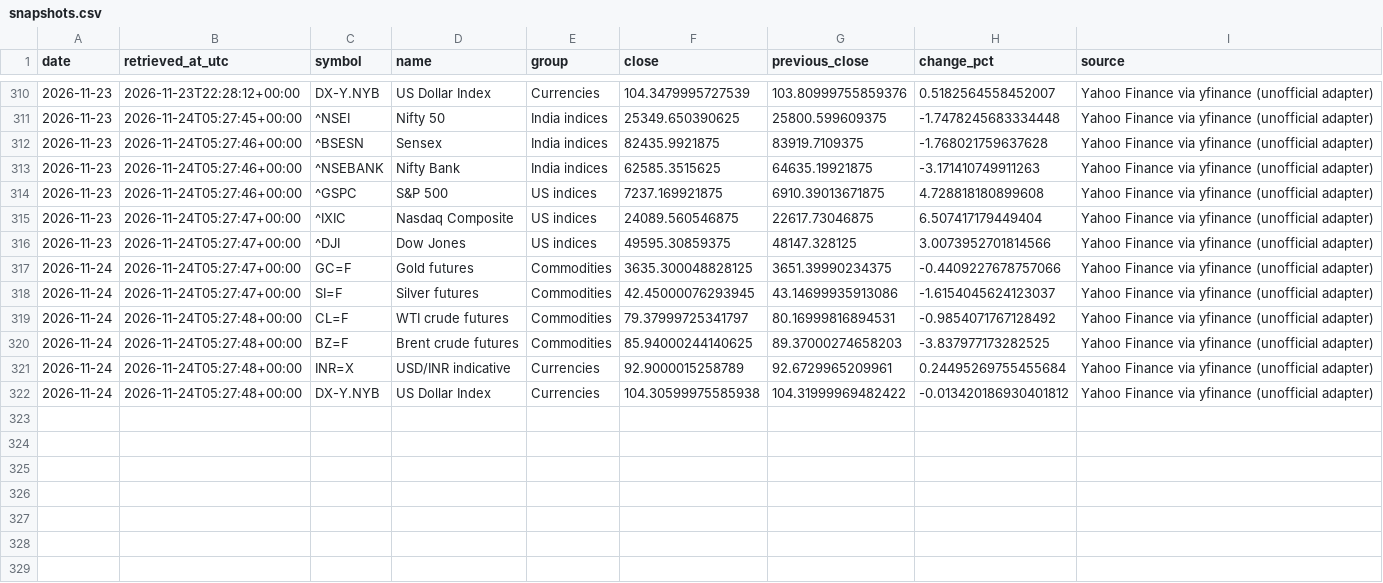
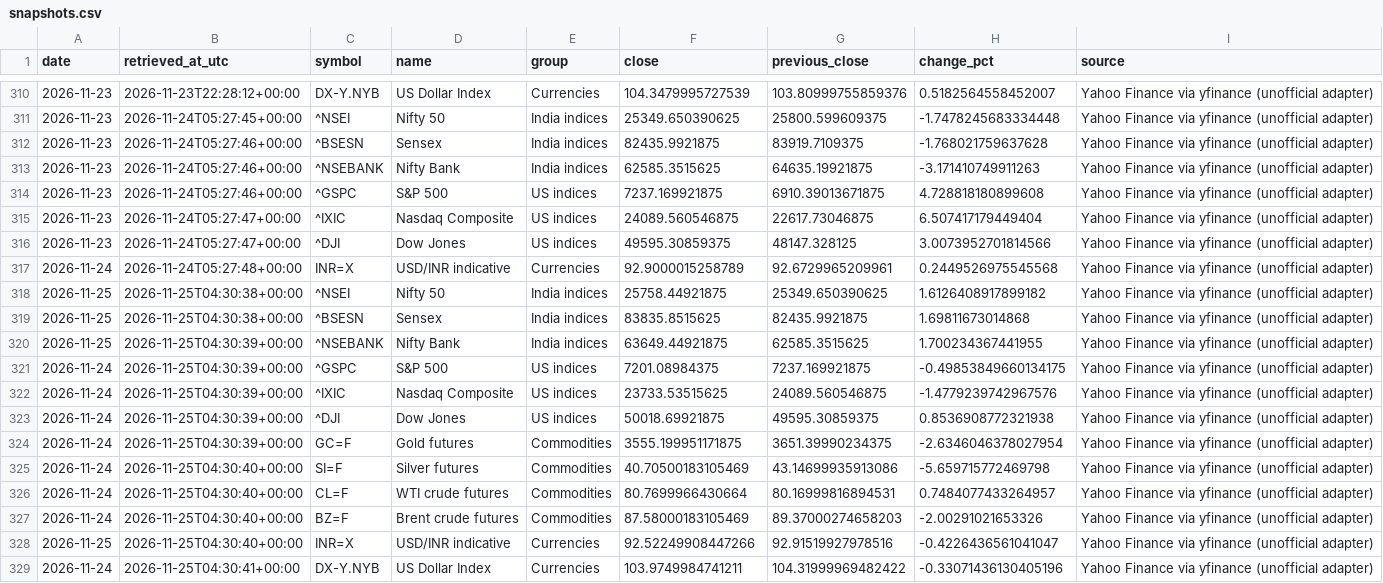
Before and after one commit to vedanshmishra001/market-update, a CSV file: data/snapshots.csv, drawn as a sheet; only a part is shown, gaps mark what is left out.

```diff
--- a/data/snapshots.csv
+++ b/data/snapshots.csv
@@ -316,7 +316,14 @@ date,retrieved_at_utc,symbol,name,group,close,previous_close,change_pct,source
 2026-11-23,2026-11-24T05:27:47+00:00,^DJI,Dow Jones,US indices,49595.30859375,48147.328125,3.0073952701814566,Yahoo Finance via yfinance (unofficial adapter)
-2026-11-24,2026-11-24T05:27:47+00:00,GC=F,Gold futures,Commodities,3635.300048828125,3651.39990234375,-0.4409227678757066,Yahoo Finance via yfinance (unofficial adapter)
-2026-11-24,2026-11-24T05:27:47+00:00,SI=F,Silver futures,Commodities,42.45000076293945,43.14699935913086,-1.6154045624123037,Yahoo Finance via yfinance (unofficial adapter)
-2026-11-24,2026-11-24T05:27:48+00:00,CL=F,WTI crude futures,Commodities,79.37999725341797,80.16999816894531,-0.9854071767128492,Yahoo Finance via yfinance (unofficial adapter)
-2026-11-24,2026-11-24T05:27:48+00:00,BZ=F,Brent crude futures,Commodities,85.94000244140625,89.37000274658203,-3.837977173282525,Yahoo Finance via yfinance (unofficial adapter)
-2026-11-24,2026-11-24T05:27:48+00:00,INR=X,USD/INR indicative,Currencies,92.9000015258789,92.6729965209961,0.24495269755455684,Yahoo Finance via yfinance (unofficial adapter)
-2026-11-24,2026-11-24T05:27:48+00:00,DX-Y.NYB,US Dollar Index,Currencies,104.30599975585938,104.31999969482422,-0.013420186930401812,Yahoo Finance via yfinance (unofficial adapter)
+2026-11-24,2026-11-24T05:27:48+00:00,INR=X,USD/INR indicative,Currencies,92.9000015258789,92.6729965209961,0.2449526975545568,Yahoo Finance via yfinance (unofficial adapter)
+2026-11-25,2026-11-25T04:30:38+00:00,^NSEI,Nifty 50,India indices,25758.44921875,25349.650390625,1.6126408917899182,Yahoo Finance via yfinance (unofficial adapter)
+2026-11-25,2026-11-25T04:30:38+00:00,^BSESN,Sensex,India indices,83835.8515625,82435.9921875,1.69811673014868,Yahoo Finance via yfinance (unofficial adapter)
+2026-11-25,2026-11-25T04:30:39+00:00,^NSEBANK,Nifty Bank,India indices,63649.44921875,62585.3515625,1.700234367441955,Yahoo Finance via yfinance (unofficial adapter)
+2026-11-24,2026-11-25T04:30:39+00:00,^GSPC,S&P 500,US indices,7201.08984375,7237.169921875,-0.49853849660134175,Yahoo Finance via yfinance (unofficial adapter)
+2026-11-24,2026-11-25T04:30:39+00:00,^IXIC,Nasdaq Composite,US indices,23733.53515625,24089.560546875,-1.4779239742967576,Yahoo Finance via yfinance (unofficial adapter)
+2026-11-24,2026-11-25T04:30:39+00:00,^DJI,Dow Jones,US indices,50018.69921875,49595.30859375,0.8536908772321938,Yahoo Finance via yfinance (unofficial adapter)
+2026-11-24,2026-11-25T04:30:39+00:00,GC=F,Gold futures,Commodities,3555.199951171875,3651.39990234375,-2.6346046378027954,Yahoo Finance via yfinance (unofficial adapter)
+2026-11-24,2026-11-25T04:30:40+00:00,SI=F,Silver futures,Commodities,40.70500183105469,43.14699935913086,-5.659715772469798,Yahoo Finance via yfinance (unofficial adapter)
+2026-11-24,2026-11-25T04:30:40+00:00,CL=F,WTI crude futures,Commodities,80.7699966430664,80.16999816894531,0.7484077433264957,Yahoo Finance via yfinance (unofficial adapter)
+2026-11-24,2026-11-25T04:30:40+00:00,BZ=F,Brent crude futures,Commodities,87.58000183105469,89.37000274658203,-2.00291021653326,Yahoo Finance via yfinance (unofficial adapter)
+2026-11-25,2026-11-25T04:30:40+00:00,INR=X,USD/INR indicative,Currencies,92.52249908447266,92.91519927978516,-0.4226436561041047,Yahoo Finance via yfinance (unofficial adapter)
+2026-11-24,2026-11-25T04:30:41+00:00,DX-Y.NYB,US Dollar Index,Currencies,103.9749984741211,104.31999969482422,-0.33071436130405196,Yahoo Finance via yfinance (unofficial adapter)
```
Also changed, not shown: 2 other files.
